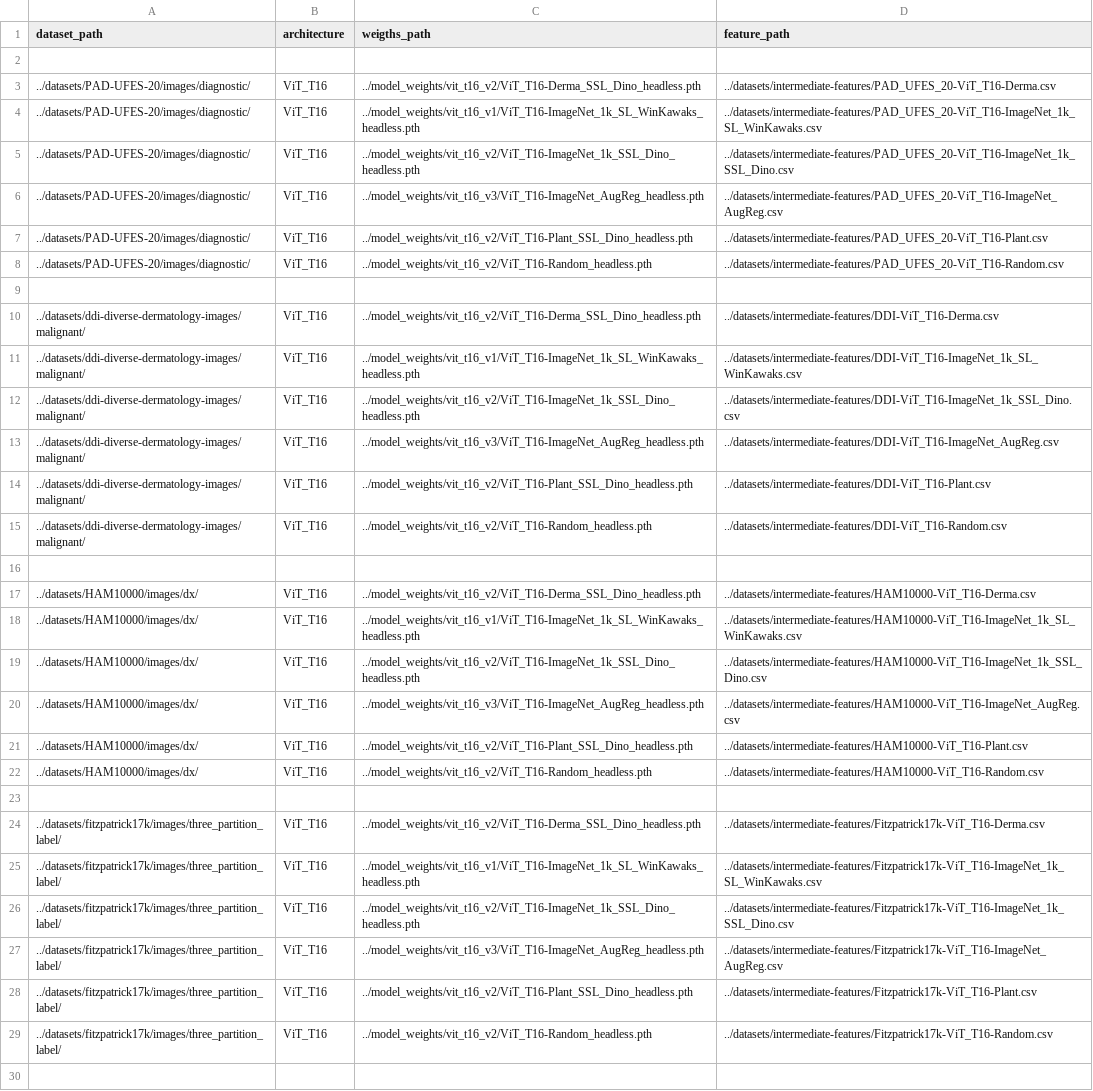
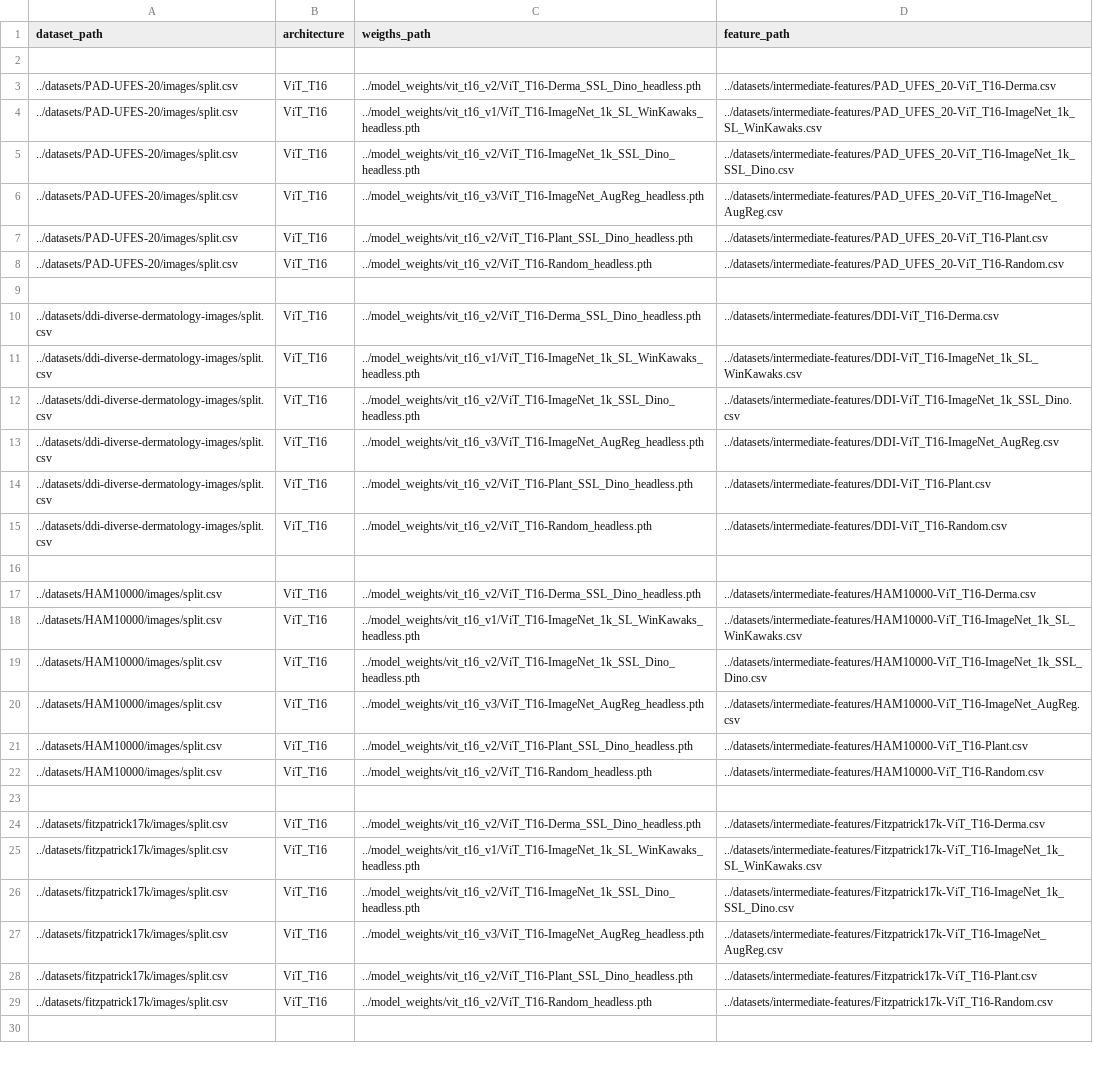
Before and after one commit to AlexanderPeter/thesis, a CSV file: code/configs/tasks-configuration-new.csv, drawn as a sheet; only a part is shown; the diff covers the shown part only; the diff names each change by its address in the sheet, - before the commit and + after, or states it on an @@ line.

```diff
--- a/code/configs/tasks-configuration-new.csv
+++ b/code/configs/tasks-configuration-new.csv
-A3:A8 (dataset_path): ../datasets/PAD-UFES-20/images/diagnostic/
+A3:A8 (dataset_path): ../datasets/PAD-UFES-20/images/split.csv
-A10:A15 (dataset_path): ../datasets/ddi-diverse-dermatology-images/malignant/
+A10:A15 (dataset_path): ../datasets/ddi-diverse-dermatology-images/split.csv
-A17:A22 (dataset_path): ../datasets/HAM10000/images/dx/
+A17:A22 (dataset_path): ../datasets/HAM10000/images/split.csv
-A24:A29 (dataset_path): ../datasets/fitzpatrick17k/images/three_partition_label/
+A24:A29 (dataset_path): ../datasets/fitzpatrick17k/images/split.csv
```
Also changed, not shown: 48 edited cells elsewhere in this file, 14 other files.
